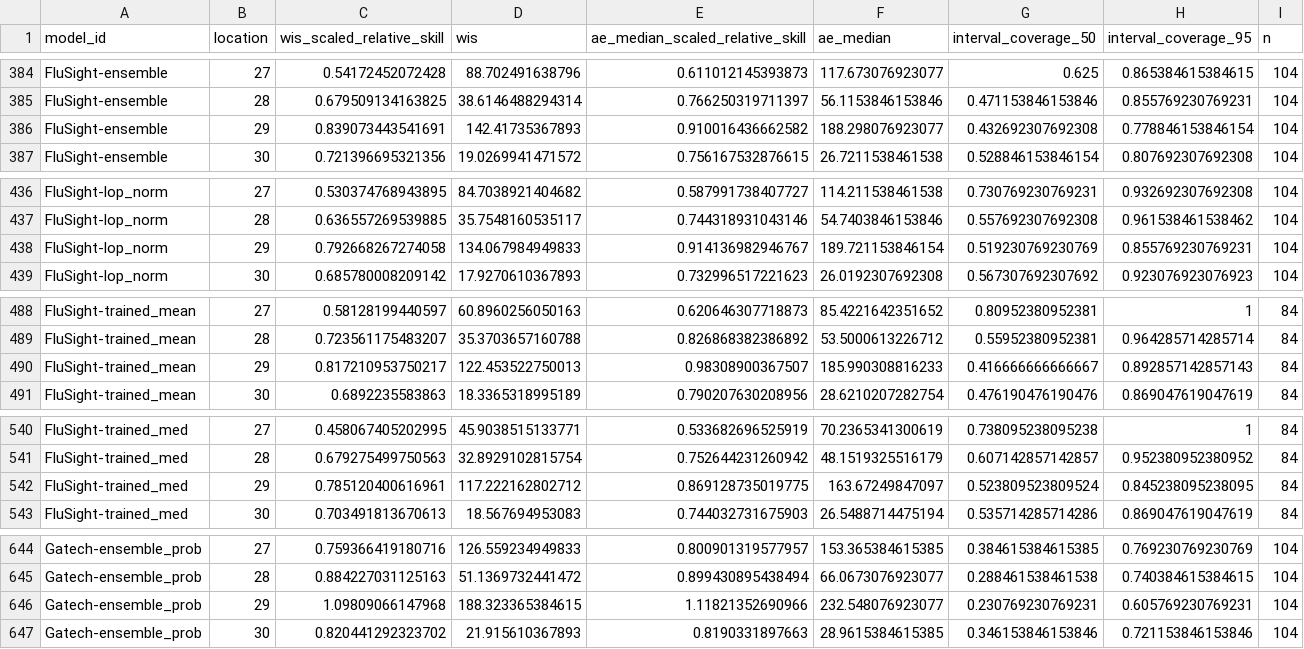
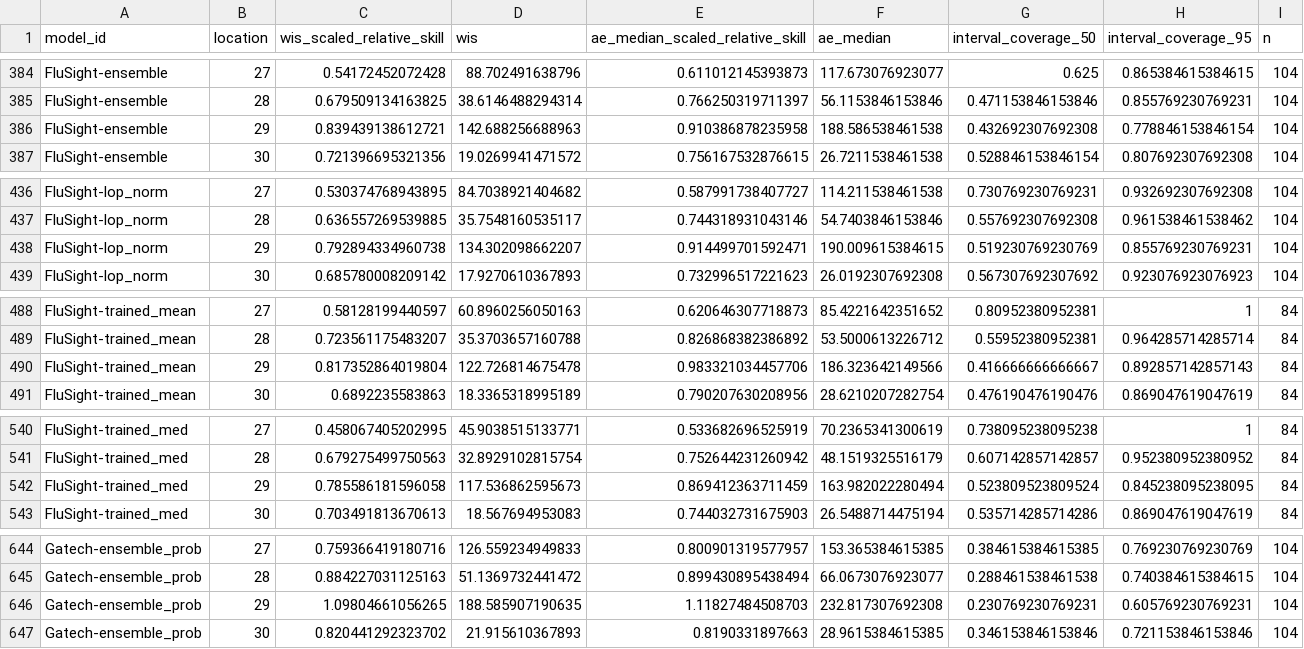
Before and after one commit to hubverse-org/hub-dashboard-template, a CSV file: scores/wk inc flu hosp/Full season/location/scores.csv, drawn as a sheet; only a part is shown, gaps mark what is left out; the diff covers the shown part only.

```diff
--- a/scores/wk inc flu hosp/Full season/location/scores.csv
+++ b/scores/wk inc flu hosp/Full season/location/scores.csv
@@ -385,3 +385,3 @@
 "FluSight-ensemble","28",0.679509134163825,38.6146488294314,0.766250319711397,56.1153846153846,0.471153846153846,0.855769230769231,104
-"FluSight-ensemble","29",0.839073443541691,142.41735367893,0.910016436662582,188.298076923077,0.432692307692308,0.778846153846154,104
+"FluSight-ensemble","29",0.839439138612721,142.688256688963,0.910386878235958,188.586538461538,0.432692307692308,0.778846153846154,104
 "FluSight-ensemble","30",0.721396695321356,19.0269941471572,0.756167532876615,26.7211538461538,0.528846153846154,0.807692307692308,104
@@ -437,3 +437,3 @@
 "FluSight-lop_norm","28",0.636557269539885,35.7548160535117,0.744318931043146,54.7403846153846,0.557692307692308,0.961538461538462,104
-"FluSight-lop_norm","29",0.792668267274058,134.067984949833,0.914136982946767,189.721153846154,0.519230769230769,0.855769230769231,104
+"FluSight-lop_norm","29",0.792894334960738,134.302098662207,0.914499701592471,190.009615384615,0.519230769230769,0.855769230769231,104
 "FluSight-lop_norm","30",0.685780008209142,17.9270610367893,0.732996517221623,26.0192307692308,0.567307692307692,0.923076923076923,104
@@ -489,3 +489,3 @@
 "FluSight-trained_mean","28",0.723561175483207,35.3703657160788,0.826868382386892,53.5000613226712,0.55952380952381,0.964285714285714,84
-"FluSight-trained_mean","29",0.817210953750217,122.453522750013,0.98308900367507,185.990308816233,0.416666666666667,0.892857142857143,84
+"FluSight-trained_mean","29",0.817352864019804,122.726814675478,0.983321034457706,186.323642149566,0.416666666666667,0.892857142857143,84
 "FluSight-trained_mean","30",0.6892235583863,18.3365318995189,0.790207630208956,28.6210207282754,0.476190476190476,0.869047619047619,84
@@ -541,3 +541,3 @@
 "FluSight-trained_med","28",0.679275499750563,32.8929102815754,0.752644231260942,48.1519325516179,0.607142857142857,0.952380952380952,84
-"FluSight-trained_med","29",0.785120400616961,117.222162802712,0.869128735019775,163.67249847097,0.523809523809524,0.845238095238095,84
+"FluSight-trained_med","29",0.785586181596058,117.536862595673,0.869412363711459,163.982022280494,0.523809523809524,0.845238095238095,84
 "FluSight-trained_med","30",0.703491813670613,18.567694953083,0.744032731675903,26.5488714475194,0.535714285714286,0.869047619047619,84
@@ -645,3 +645,3 @@
 "Gatech-ensemble_prob","28",0.884227031125163,51.1369732441472,0.899430895438494,66.0673076923077,0.288461538461538,0.740384615384615,104
-"Gatech-ensemble_prob","29",1.09809066147968,188.323365384615,1.11821352690966,232.548076923077,0.230769230769231,0.605769230769231,104
+"Gatech-ensemble_prob","29",1.09804661056265,188.585907190635,1.11827484508703,232.817307692308,0.230769230769231,0.605769230769231,104
 "Gatech-ensemble_prob","30",0.820441292323702,21.915610367893,0.8190331897663,28.9615384615385,0.346153846153846,0.721153846153846,104
```
Also changed, not shown: 1 added row, 1 removed row and 150 edited cells elsewhere in this file, scores/wk inc flu hosp/Full season/horizon/scores.csv, scores/wk inc flu hosp/Full season/reference_date/scores.csv, 2 other files.
